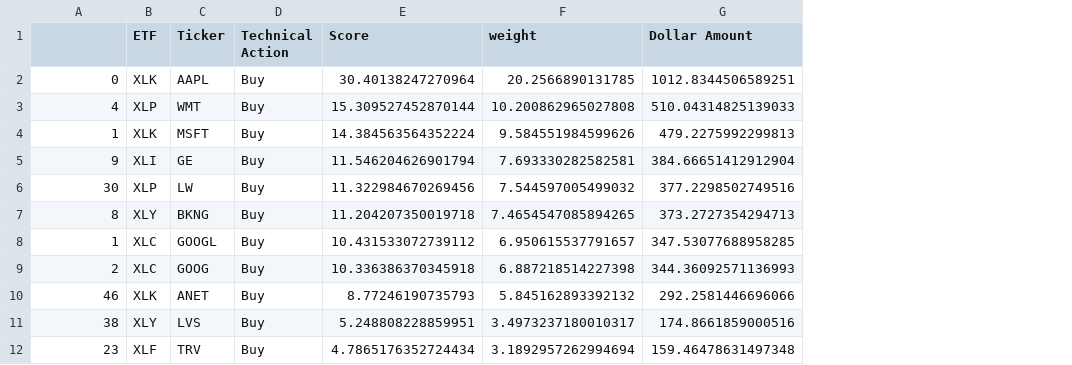
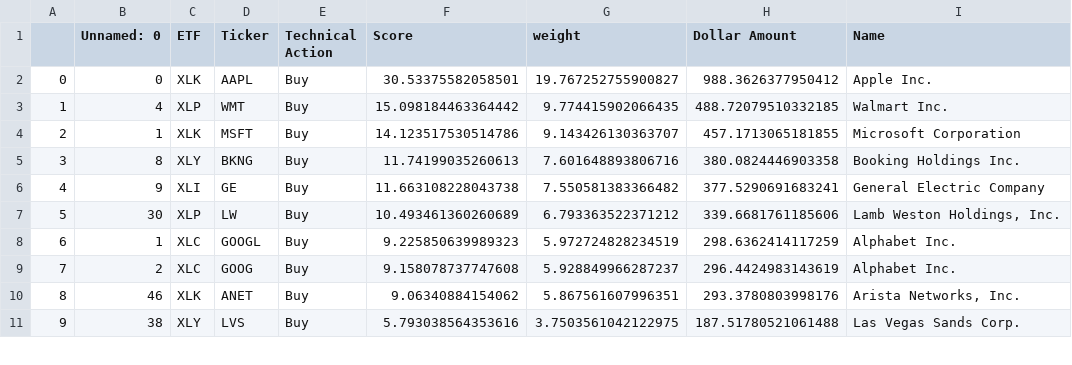
Before and after one commit to pdantu/stockspredictor, a CSV file: portfolio/portfoliovalue.csv, drawn as a sheet; only a part is shown; removed rows and columns are numbered as before the commit, all else as after; the diff covers the shown part only; the diff names each change by its address in the sheet, - before the commit and + after, or states it on an @@ line.

Commit message:
new data

```diff
--- a/portfolio/portfoliovalue.csv
+++ b/portfolio/portfoliovalue.csv
+column A, rows 2-4: 0 | 1 | 2; rows 6-11: 4 | 5 | 6 | 7 | 8 | 9
+column I (Name), rows 2-4: Apple Inc. | Walmart Inc. | Microsoft Corporation; rows 6-11: General Electric Company | Lamb Weston Holdings, Inc. | Alphabet Inc. | Alphabet Inc. | Arista Networks, Inc. | Las Vegas Sands Corp.
-B1: (empty)
+B1: Unnamed: 0
-F2 (Score): 30.40138247270964
+F2 (Score): 30.53375582058501
-G2 (weight): 20.2566890131785
+G2 (weight): 19.767252755900827
-H2 (Dollar Amount): 1012.8344506589251
+H2 (Dollar Amount): 988.3626377950412
-F3 (Score): 15.309527452870144
+F3 (Score): 15.098184463364442
-G3 (weight): 10.200862965027808
+G3 (weight): 9.774415902066435
-H3 (Dollar Amount): 510.04314825139033
+H3 (Dollar Amount): 488.72079510332185
-F4 (Score): 14.384563564352224
+F4 (Score): 14.123517530514786
-G4 (weight): 9.584551984599626
+G4 (weight): 9.143426130363707
-H4 (Dollar Amount): 479.2275992299813
+H4 (Dollar Amount): 457.1713065181855
+row 5: 3 | 8 | XLY | BKNG | Buy | 11.74199035260613 | 7.601648893806716 | 380.0824446903358 | Booking Holdings Inc.
-F6 (Score): 11.546204626901794
+F6 (Score): 11.663108228043738
-G6 (weight): 7.693330282582581
+G6 (weight): 7.550581383366482
-H6 (Dollar Amount): 384.66651412912904
+H6 (Dollar Amount): 377.5290691683241
-F7 (Score): 11.322984670269456
+F7 (Score): 10.493461360260689
-G7 (weight): 7.544597005499032
+G7 (weight): 6.793363522371212
-H7 (Dollar Amount): 377.2298502749516
+H7 (Dollar Amount): 339.6681761185606
-row 7: 8 | XLY | BKNG | Buy | 11.204207350019718 | 7.4654547085894265 | 373.2727354294713
-F8 (Score): 10.431533072739112
+F8 (Score): 9.225850639989323
-G8 (weight): 6.950615537791657
+G8 (weight): 5.972724828234519
-H8 (Dollar Amount): 347.53077688958285
+H8 (Dollar Amount): 298.6362414117259
-F9 (Score): 10.336386370345918
+F9 (Score): 9.158078737747608
-G9 (weight): 6.887218514227398
+G9 (weight): 5.928849966287237
-H9 (Dollar Amount): 344.36092571136993
+H9 (Dollar Amount): 296.4424983143619
-F10 (Score): 8.77246190735793
+F10 (Score): 9.06340884154062
-G10 (weight): 5.845162893392132
+G10 (weight): 5.867561607996351
-H10 (Dollar Amount): 292.2581446696066
+H10 (Dollar Amount): 293.3780803998176
-F11 (Score): 5.248808228859951
+F11 (Score): 5.793038564353616
-G11 (weight): 3.4973237180010317
+G11 (weight): 3.7503561042122975
-H11 (Dollar Amount): 174.8661859000516
+H11 (Dollar Amount): 187.51780521061488
-row 12: 23 | XLF | TRV | Buy | 4.7865176352724434 | 3.1892957262994694 | 159.46478631497348
```
Also changed, not shown: 5 added rows, 2 removed rows and 12 edited cells elsewhere in this file, portfolio/portfoliogrowth.csv, portfolio/portfolioincome.csv, 36 other files.
